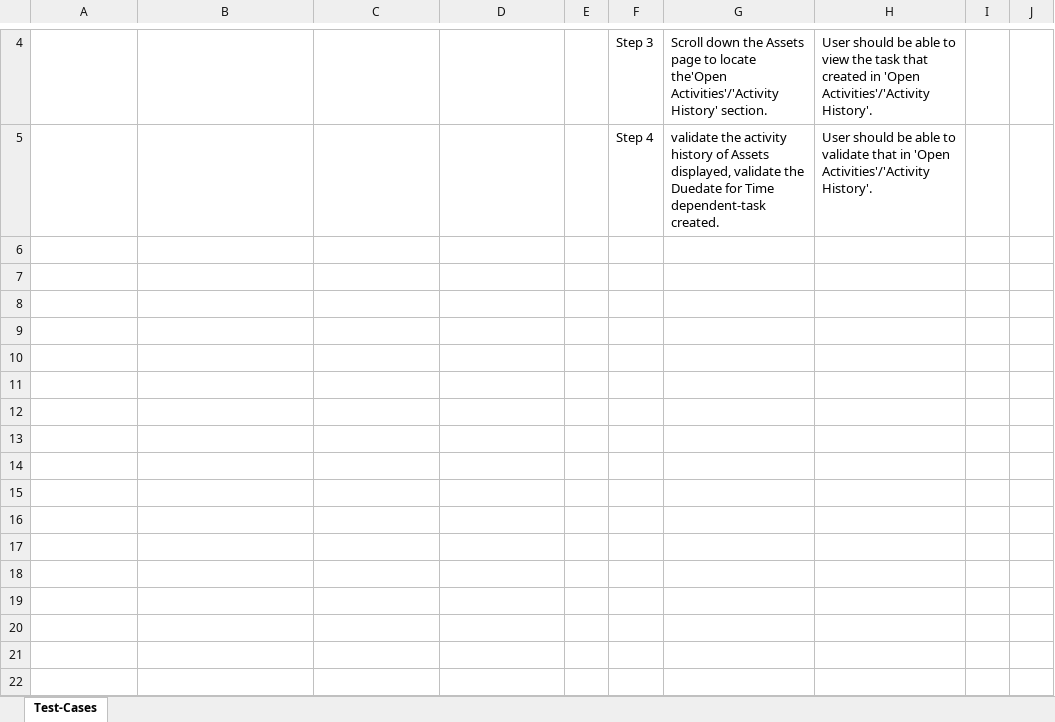
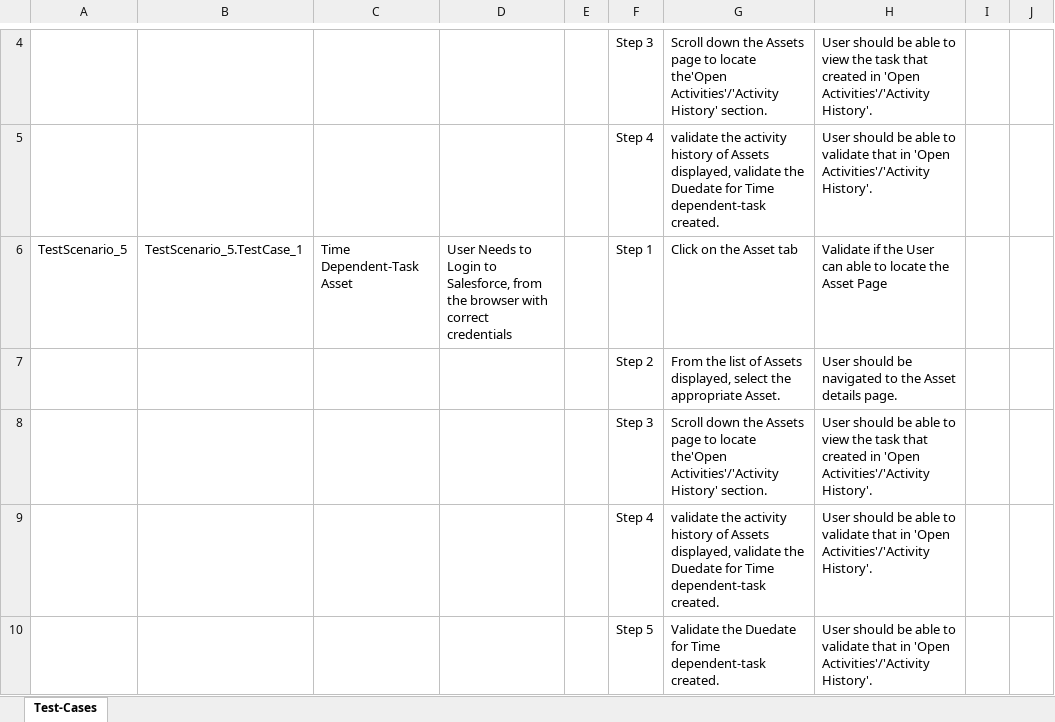
Before and after one commit to ShaikMohamedIrfan/PavithraProject, an Excel workbook: WorkFlowTestCase.xlsx, sheet Test-Cases, drawn as a sheet; only a part is shown, gaps mark what is left out; values as stored, in another font and other column widths than the file's, no borders; table styles not drawn; the diff names each change by its address in the sheet, - before the commit and + after, or states it on an @@ line.

Commit message:
Initial Commit for Verification of Test cases

```diff
--- a/WorkFlowTestCase.xlsx (sheet Test-Cases)
+++ b/WorkFlowTestCase.xlsx (sheet Test-Cases)
+row 6: TestScenario_5 | TestScenario_5.TestCase_1 | Time Dependent-Task Asset | User Needs to Login to Salesforce, from the browser with correct credentials |  | Step 1 | Click on the Asset tab | Validate if the User can able to locate the Asset Page
+row 7:  |  |  |  |  | Step 2 | From the list of Assets displayed, select the appropriate Asset. | User should be navigated to the Asset details page.
+row 8:  |  |  |  |  | Step 3 | Scroll down the Assets page to locate the'Open Activities'/'Activity History' section. | User should be able to view the task that created in 'Open Activities'/'Activity History'.
+row 9:  |  |  |  |  | Step 4 | validate the activity history of Assets displayed, validate the Duedate for Time dependent-task created. | User should be able to validate that in 'Open Activities'/'Activity History'.
+row 10:  |  |  |  |  | Step 5 | Validate the Duedate for Time dependent-task created. | User should be able to validate that in 'Open Activities'/'Activity History'.
```
